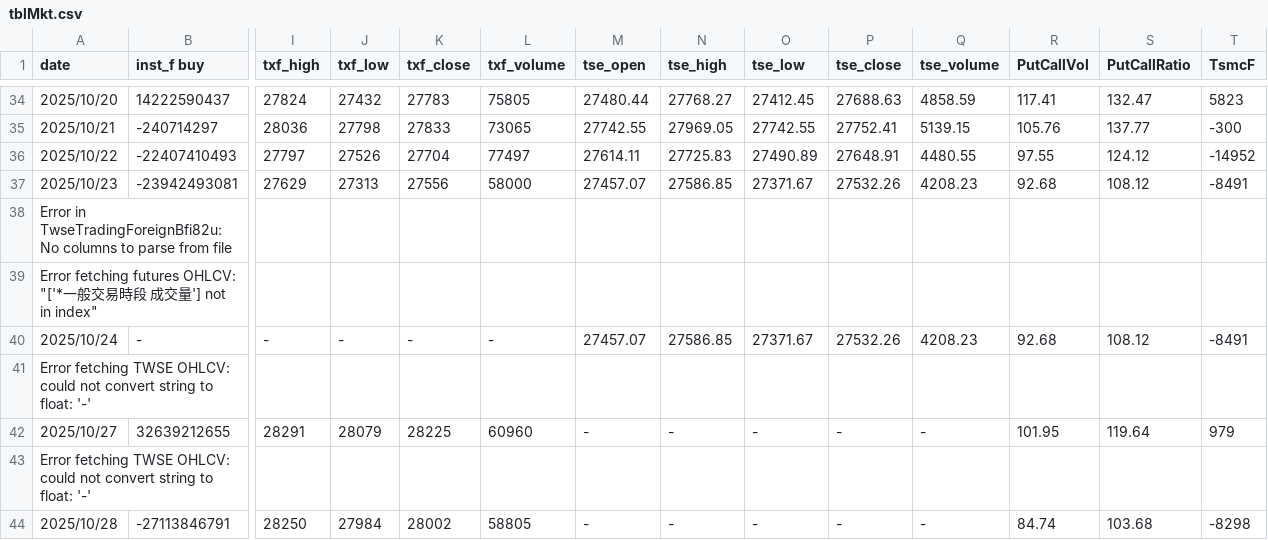
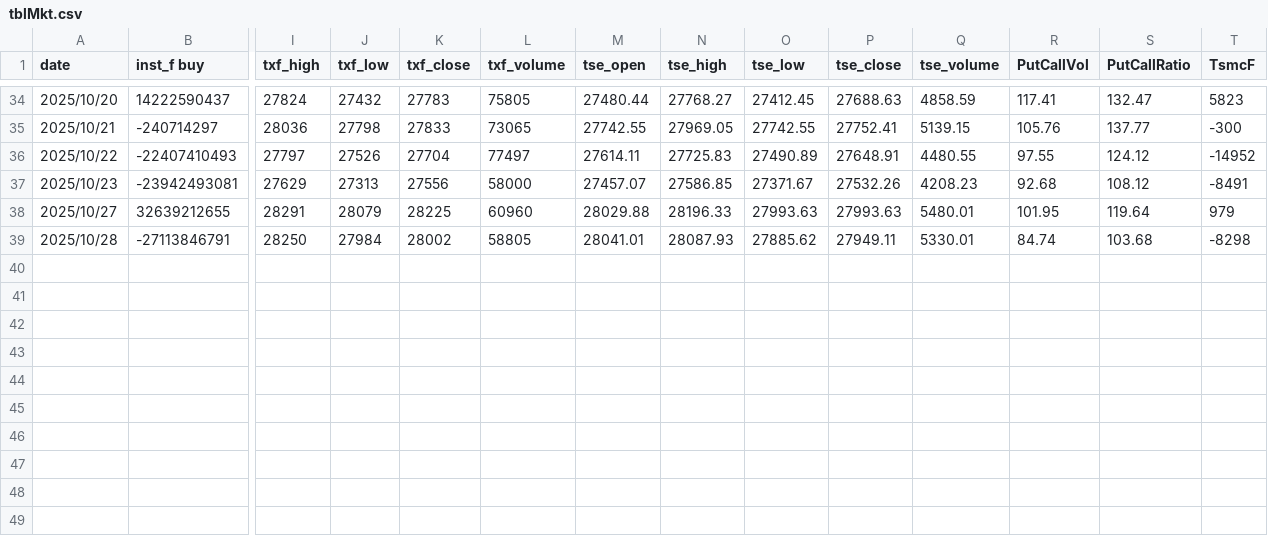
Before and after one commit to MaxChenCMC/Daily_Market_Scrapes, a CSV file: tblMkt.csv, drawn as a sheet; only a part is shown, gaps mark what is left out; removed rows and columns are numbered as before the commit, all else as after; rows hold the shown columns only; the diff names each change by its address in the sheet, - before the commit and + after, or states it on an @@ line.

Commit message:
Update tblMkt.csv

```diff
--- a/tblMkt.csv
+++ b/tblMkt.csv
-row 38: Error in TwseTradingForeignBfi82u: No columns to parse from file
-row 39: Error fetching futures OHLCV: "['*一般交易時段 成交量'] not in index"
-row 40: 2025/10/24 | - | - | - | - | - | 27457.07 | 27586.85 | 27371.67 | 27532.26 | 4208.23 | 92.68 | 108.12 | -8491
-row 41: Error fetching TWSE OHLCV: could not convert string to float: '-'
-M38 (tse_open): -
+M38 (tse_open): 28029.88
-N38 (tse_high): -
+N38 (tse_high): 28196.33
-O38 (tse_low): -
+O38 (tse_low): 27993.63
-P38 (tse_close): -
+P38 (tse_close): 27993.63
-Q38 (tse_volume): -
+Q38 (tse_volume): 5480.01
-row 43: Error fetching TWSE OHLCV: could not convert string to float: '-'
-M39 (tse_open): -
+M39 (tse_open): 28041.01
-N39 (tse_high): -
+N39 (tse_high): 28087.93
-O39 (tse_low): -
+O39 (tse_low): 27885.62
-P39 (tse_close): -
+P39 (tse_close): 27949.11
-Q39 (tse_volume): -
+Q39 (tse_volume): 5330.01
```
